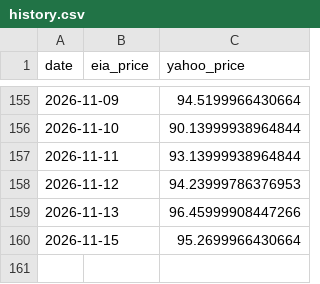
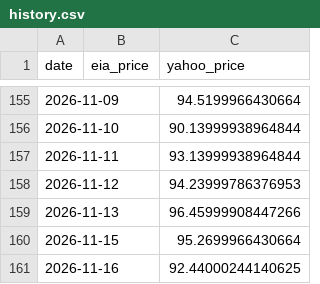
Before and after one commit to lucubratemagazine/oil-price-tracker, a CSV file: history.csv, drawn as a sheet; only a part is shown, gaps mark what is left out; the diff names each change by its address in the sheet, - before the commit and + after, or states it on an @@ line.

```diff
--- a/history.csv
+++ b/history.csv
+row 161: 2026-11-16 |  | 92.44000244140625
```
Also changed, not shown: 3 other files.
